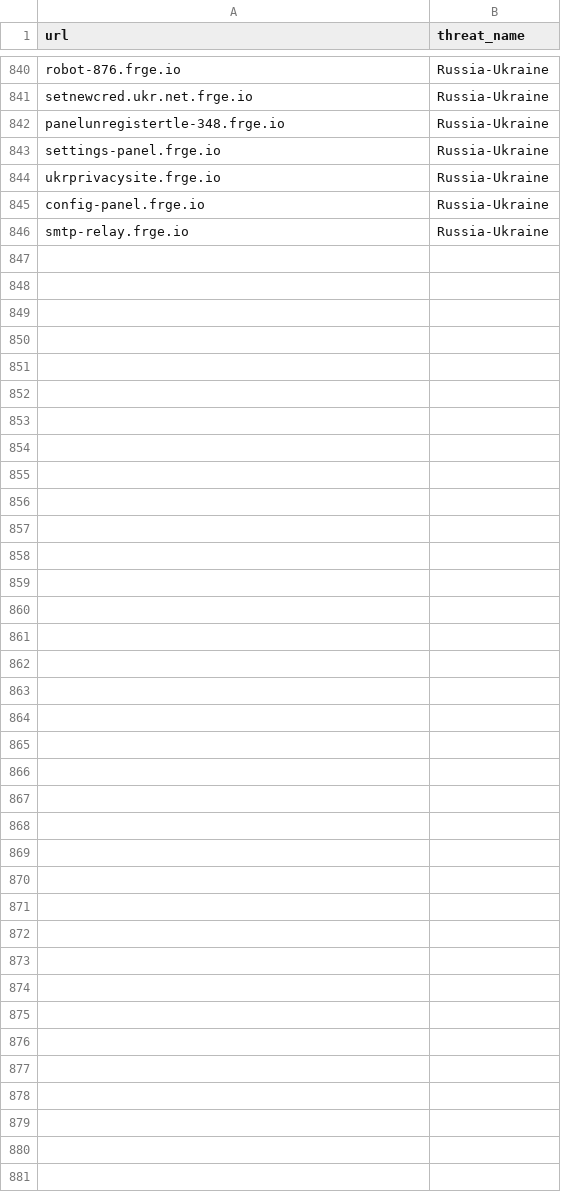
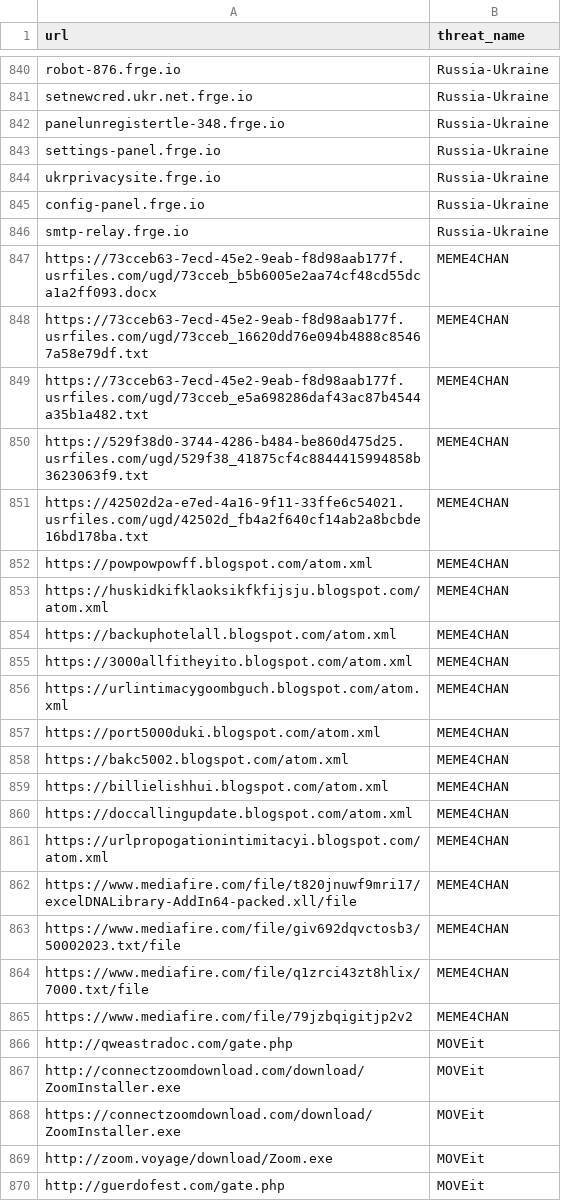
Before and after one commit to kfidur/Tedteam-security, a CSV file: tedteam-url-iocs.csv, drawn as a sheet; only a part is shown, gaps mark what is left out.

```diff
--- a/tedteam-url-iocs.csv
+++ b/tedteam-url-iocs.csv
@@ -846 +846,25 @@ config-panel.frge.io,Russia-Ukraine
 smtp-relay.frge.io,Russia-Ukraine
+https://73cceb63-7ecd-45e2-9eab-f8d98aab177f.usrfiles.com/ugd/73cceb_b5b6005e2aa74cf48cd55dca1a2ff093.docx,MEME4CHAN
+https://73cceb63-7ecd-45e2-9eab-f8d98aab177f.usrfiles.com/ugd/73cceb_16620dd76e094b4888c85467a58e79df.txt,MEME4CHAN
+https://73cceb63-7ecd-45e2-9eab-f8d98aab177f.usrfiles.com/ugd/73cceb_e5a698286daf43ac87b4544a35b1a482.txt,MEME4CHAN
+https://529f38d0-3744-4286-b484-be860d475d25.usrfiles.com/ugd/529f38_41875cf4c8844415994858b3623063f9.txt,MEME4CHAN
+https://42502d2a-e7ed-4a16-9f11-33ffe6c54021.usrfiles.com/ugd/42502d_fb4a2f640cf14ab2a8bcbde16bd178ba.txt,MEME4CHAN
+https://powpowpowff.blogspot.com/atom.xml,MEME4CHAN
+https://huskidkifklaoksikfkfijsju.blogspot.com/atom.xml,MEME4CHAN
+https://backuphotelall.blogspot.com/atom.xml,MEME4CHAN
+https://3000allfitheyito.blogspot.com/atom.xml,MEME4CHAN
+https://urlintimacygoombguch.blogspot.com/atom.xml,MEME4CHAN
+https://port5000duki.blogspot.com/atom.xml,MEME4CHAN
+https://bakc5002.blogspot.com/atom.xml,MEME4CHAN
+https://billielishhui.blogspot.com/atom.xml,MEME4CHAN
+https://doccallingupdate.blogspot.com/atom.xml,MEME4CHAN
+https://urlpropogationintimitacyi.blogspot.com/atom.xml,MEME4CHAN
+https://www.mediafire.com/file/t820jnuwf9mri17/excelDNALibrary-AddIn64-packed.xll/file,MEME4CHAN
+https://www.mediafire.com/file/giv692dqvctosb3/50002023.txt/file,MEME4CHAN
+https://www.mediafire.com/file/q1zrci43zt8hlix/7000.txt/file,MEME4CHAN
+https://www.mediafire.com/file/79jzbqigitjp2v2,MEME4CHAN
+http://qweastradoc.com/gate.php,MOVEit
+http://connectzoomdownload.com/download/ZoomInstaller.exe,MOVEit
+https://connectzoomdownload.com/download/ZoomInstaller.exe,MOVEit
+http://zoom.voyage/download/Zoom.exe,MOVEit
+http://guerdofest.com/gate.php,MOVEit
```
Also changed, not shown: tedteam-ip-iocs.csv, tedteam-query-iocs.csv, 2 other files.
